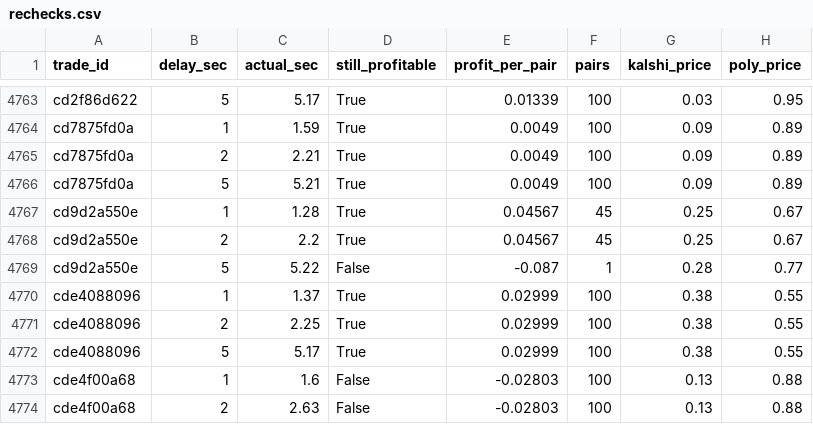
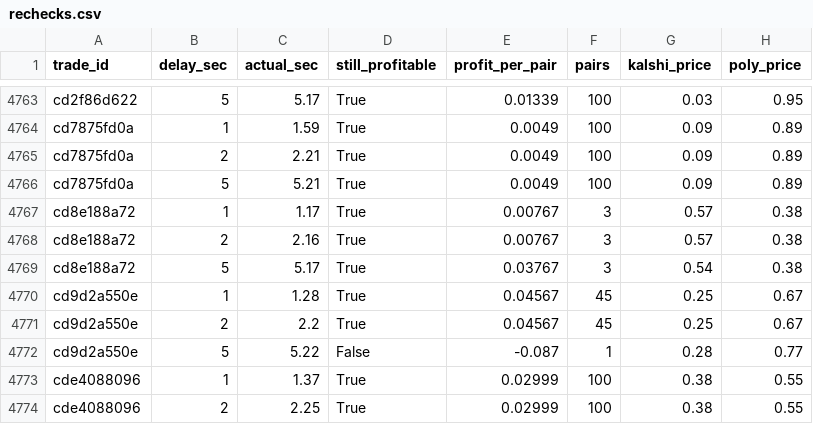
Before and after one commit to gwjp19/Garage-Band-Hedge-Fund, a CSV file: data/rechecks.csv, drawn as a sheet; only a part is shown, gaps mark what is left out; the shorter side is filled out with more unchanged rows.

```diff
--- a/data/rechecks.csv
+++ b/data/rechecks.csv
@@ -4766,2 +4766,5 @@ cd7875fd0a,2,2.21,True,0.0049,100,0.09,0.89
 cd7875fd0a,5,5.21,True,0.0049,100,0.09,0.89
+cd8e188a72,1,1.17,True,0.00767,3,0.57,0.38
+cd8e188a72,2,2.16,True,0.00767,3,0.57,0.38
+cd8e188a72,5,5.17,True,0.03767,3,0.54,0.38
 cd9d2a550e,1,1.28,True,0.04567,45,0.25,0.67
```
Also changed, not shown: data/gaps.csv, 2 other files.
